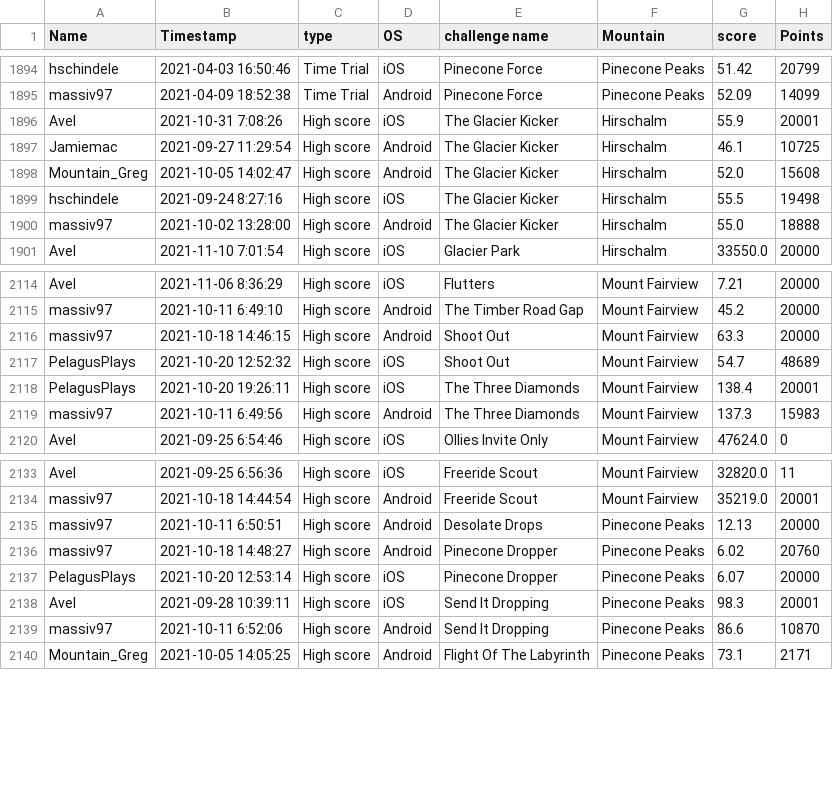
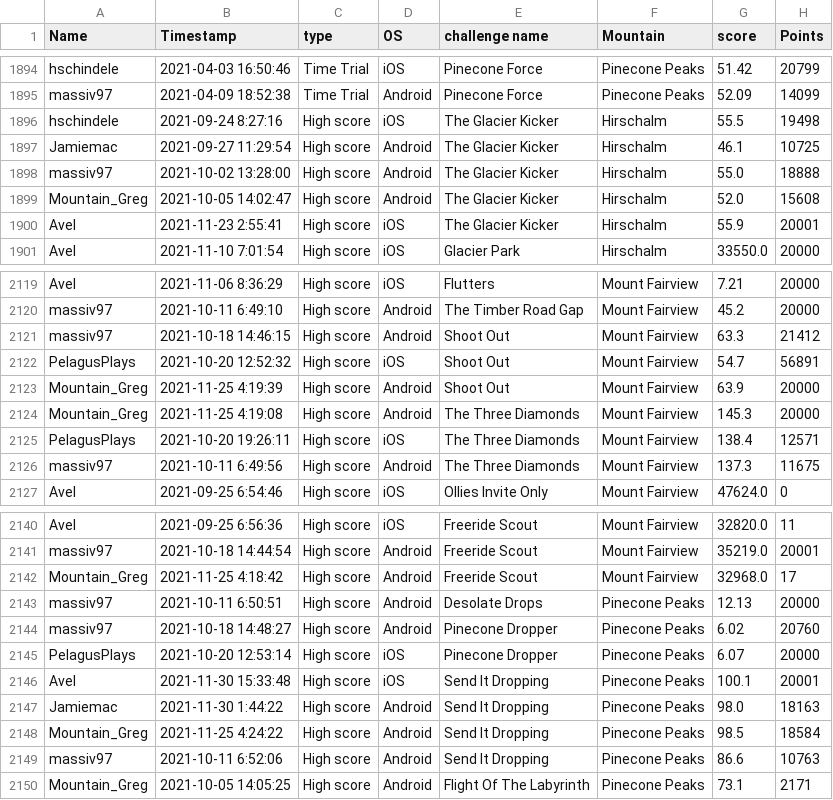
Before and after one commit to hschindele/gmaapp, a CSV file: data/allpbs.csv, drawn as a sheet; only a part is shown, gaps mark what is left out; the diff covers the shown part only.

```diff
--- a/data/allpbs.csv
+++ b/data/allpbs.csv
@@ -1895,7 +1895,7 @@ hschindele,2021-04-03 16:50:46,Time Trial,iOS,Pinecone Force,Pinecone Peaks,51.4
 massiv97,2021-04-09 18:52:38,Time Trial,Android,Pinecone Force,Pinecone Peaks,52.09,14099
-Avel,2021-10-31 7:08:26,High score,iOS,The Glacier Kicker,Hirschalm,55.9,20001
-Jamiemac,2021-09-27 11:29:54,High score,Android,The Glacier Kicker,Hirschalm,46.1,10725
-Mountain_Greg,2021-10-05 14:02:47,High score,Android,The Glacier Kicker,Hirschalm,52.0,15608
 hschindele,2021-09-24 8:27:16,High score,iOS,The Glacier Kicker,Hirschalm,55.5,19498
+Jamiemac,2021-09-27 11:29:54,High score,Android,The Glacier Kicker,Hirschalm,46.1,10725
 massiv97,2021-10-02 13:28:00,High score,Android,The Glacier Kicker,Hirschalm,55.0,18888
+Mountain_Greg,2021-10-05 14:02:47,High score,Android,The Glacier Kicker,Hirschalm,52.0,15608
+Avel,2021-11-23 2:55:41,High score,iOS,The Glacier Kicker,Hirschalm,55.9,20001
 Avel,2021-11-10 7:01:54,High score,iOS,Glacier Park,Hirschalm,33550.0,20000
@@ -2115,6 +2120,8 @@ Avel,2021-11-06 8:36:29,High score,iOS,Flutters,Mount Fairview,7.21,20000
 massiv97,2021-10-11 6:49:10,High score,Android,The Timber Road Gap,Mount Fairview,45.2,20000
-massiv97,2021-10-18 14:46:15,High score,Android,Shoot Out,Mount Fairview,63.3,20000
-PelagusPlays,2021-10-20 12:52:32,High score,iOS,Shoot Out,Mount Fairview,54.7,48689
-PelagusPlays,2021-10-20 19:26:11,High score,iOS,The Three Diamonds,Mount Fairview,138.4,20001
-massiv97,2021-10-11 6:49:56,High score,Android,The Three Diamonds,Mount Fairview,137.3,15983
+massiv97,2021-10-18 14:46:15,High score,Android,Shoot Out,Mount Fairview,63.3,21412
+PelagusPlays,2021-10-20 12:52:32,High score,iOS,Shoot Out,Mount Fairview,54.7,56891
+Mountain_Greg,2021-11-25 4:19:39,High score,Android,Shoot Out,Mount Fairview,63.9,20000
+Mountain_Greg,2021-11-25 4:19:08,High score,Android,The Three Diamonds,Mount Fairview,145.3,20000
+PelagusPlays,2021-10-20 19:26:11,High score,iOS,The Three Diamonds,Mount Fairview,138.4,12571
+massiv97,2021-10-11 6:49:56,High score,Android,The Three Diamonds,Mount Fairview,137.3,11675
 Avel,2021-09-25 6:54:46,High score,iOS,Ollies Invite Only,Mount Fairview,47624.0,0
@@ -2134,2 +2141,3 @@ Avel,2021-09-25 6:56:36,High score,iOS,Freeride Scout,Mount Fairview,32820.0,11
 massiv97,2021-10-18 14:44:54,High score,Android,Freeride Scout,Mount Fairview,35219.0,20001
+Mountain_Greg,2021-11-25 4:18:42,High score,Android,Freeride Scout,Mount Fairview,32968.0,17
 massiv97,2021-10-11 6:50:51,High score,Android,Desolate Drops,Pinecone Peaks,12.13,20000
@@ -2137,4 +2145,6 @@ massiv97,2021-10-18 14:48:27,High score,Android,Pinecone Dropper,Pinecone Peaks,
 PelagusPlays,2021-10-20 12:53:14,High score,iOS,Pinecone Dropper,Pinecone Peaks,6.07,20000
-Avel,2021-09-28 10:39:11,High score,iOS,Send It Dropping,Pinecone Peaks,98.3,20001
-massiv97,2021-10-11 6:52:06,High score,Android,Send It Dropping,Pinecone Peaks,86.6,10870
+Avel,2021-11-30 15:33:48,High score,iOS,Send It Dropping,Pinecone Peaks,100.1,20001
+Jamiemac,2021-11-30 1:44:22,High score,Android,Send It Dropping,Pinecone Peaks,98.0,18163
+Mountain_Greg,2021-11-25 4:24:22,High score,Android,Send It Dropping,Pinecone Peaks,98.5,18584
+massiv97,2021-10-11 6:52:06,High score,Android,Send It Dropping,Pinecone Peaks,86.6,10763
 Mountain_Greg,2021-10-05 14:05:25,High score,Android,Flight Of The Labyrinth,Pinecone Peaks,73.1,2171
```
Also changed, not shown: 8 added rows and 34 edited cells elsewhere in this file, data/gmaraw.csv, data/mount fairview.csv, 41 other files.
